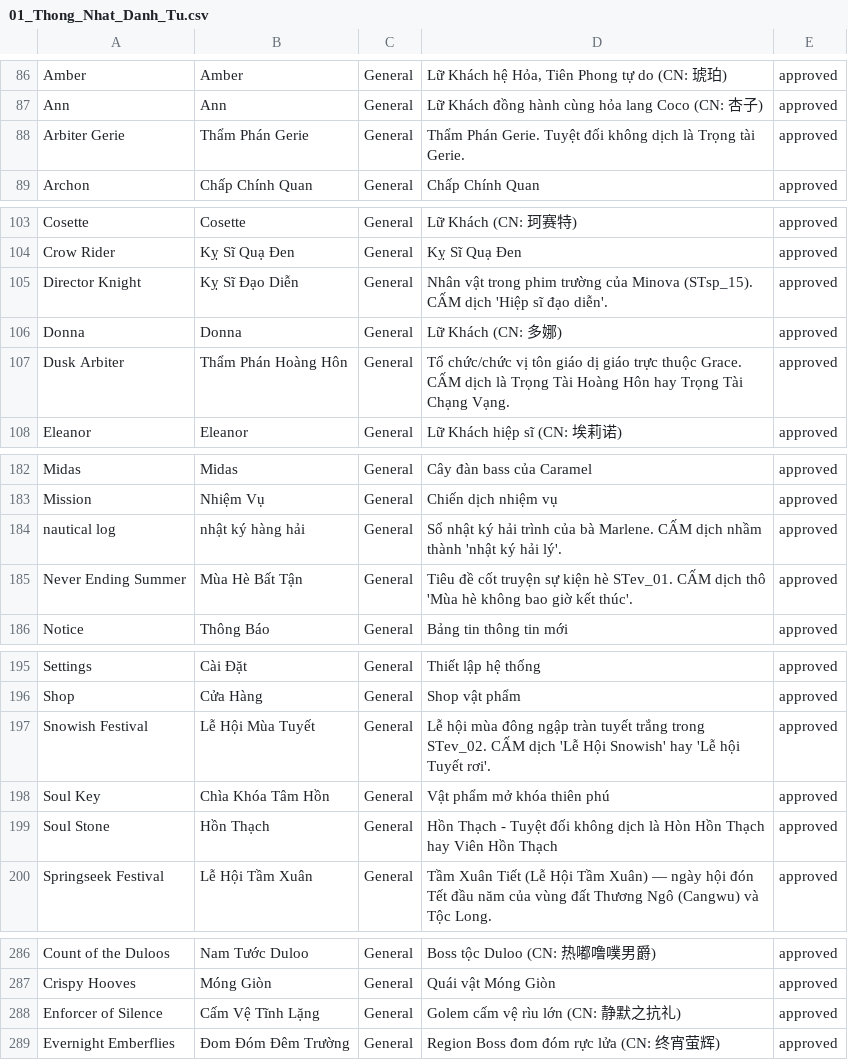
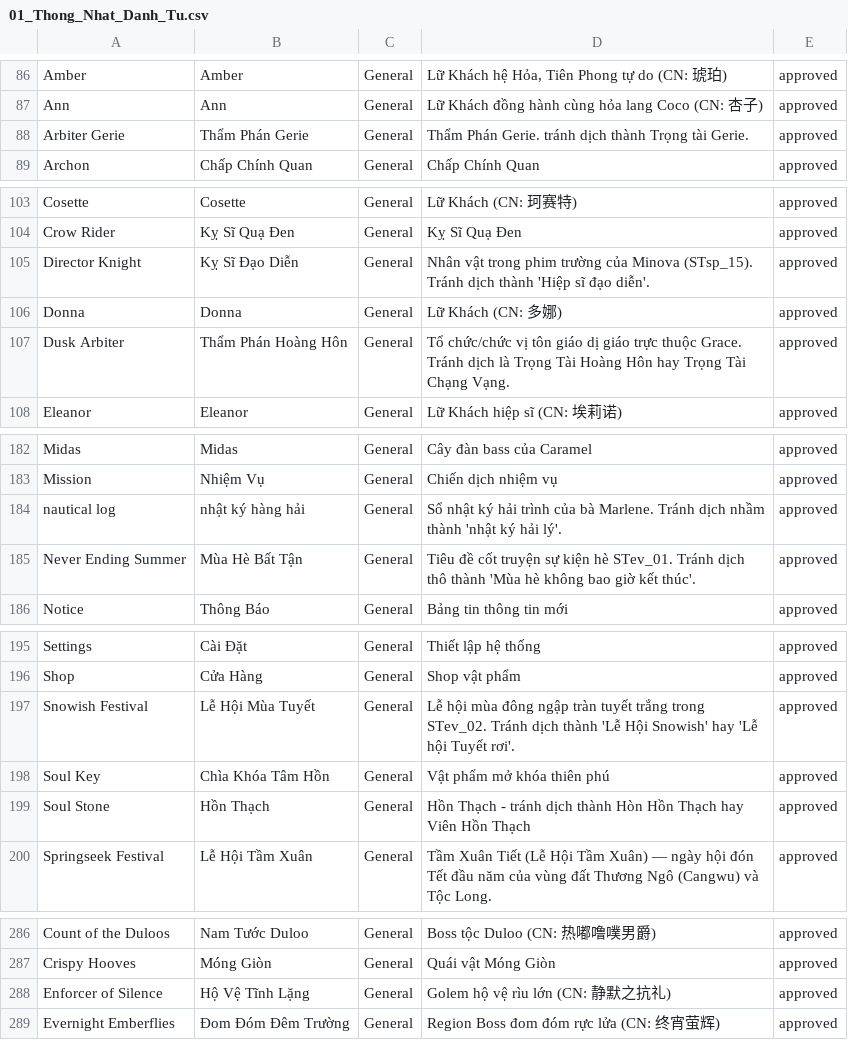
Before and after one commit to doubleD1302/AmeeVH, a CSV file: web/story_translator/data/01_Thong_Nhat_Danh_Tu.csv, drawn as a sheet; only a part is shown, gaps mark what is left out; the diff covers the shown part only.

```diff
--- a/web/story_translator/data/01_Thong_Nhat_Danh_Tu.csv
+++ b/web/story_translator/data/01_Thong_Nhat_Danh_Tu.csv
@@ -87,3 +87,3 @@ Amber,Amber,General,"Lữ Khách hệ Hỏa, Tiên Phong tự do (CN: 琥珀)",a
 Ann,Ann,General,Lữ Khách đồng hành cùng hỏa lang Coco (CN: 杏子),approved
-Arbiter Gerie,Thẩm Phán Gerie,General,Thẩm Phán Gerie. Tuyệt đối không dịch là Trọng tài Gerie.,approved
+Arbiter Gerie,Thẩm Phán Gerie,General,Thẩm Phán Gerie. tránh dịch thành Trọng tài Gerie.,approved
 Archon,Chấp Chính Quan,General,Chấp Chính Quan,approved
@@ -104,5 +104,5 @@ Cosette,Cosette,General,Lữ Khách (CN: 珂赛特),approved
 Crow Rider,Kỵ Sĩ Quạ Đen,General,Kỵ Sĩ Quạ Đen,approved
-Director Knight,Kỵ Sĩ Đạo Diễn,General,Nhân vật trong phim trường của Minova (STsp_15). CẤM dịch 'Hiệp sĩ đạo diễn'.,approved
+Director Knight,Kỵ Sĩ Đạo Diễn,General,Nhân vật trong phim trường của Minova (STsp_15). Tránh dịch thành 'Hiệp sĩ đạo diễn'.,approved
 Donna,Donna,General,Lữ Khách (CN: 多娜),approved
-Dusk Arbiter,Thẩm Phán Hoàng Hôn,General,Tổ chức/chức vị tôn giáo dị giáo trực thuộc Grace. CẤM dịch là Trọng Tài Hoàng Hôn hay Trọng Tài Chạng Vạng.,approved
+Dusk Arbiter,Thẩm Phán Hoàng Hôn,General,Tổ chức/chức vị tôn giáo dị giáo trực thuộc Grace. Tránh dịch là Trọng Tài Hoàng Hôn hay Trọng Tài Chạng Vạng.,approved
 Eleanor,Eleanor,General,Lữ Khách hiệp sĩ (CN: 埃莉诺),approved
@@ -183,4 +183,4 @@ Midas,Midas,General,Cây đàn bass của Caramel,approved
 Mission,Nhiệm Vụ,General,Chiến dịch nhiệm vụ,approved
-nautical log,nhật ký hàng hải,General,Sổ nhật ký hải trình của bà Marlene. CẤM dịch nhầm thành 'nhật ký hải lý'.,approved
-Never Ending Summer,Mùa Hè Bất Tận,General,Tiêu đề cốt truyện sự kiện hè STev_01. CẤM dịch thô 'Mùa hè không bao giờ kết thúc'.,approved
+nautical log,nhật ký hàng hải,General,Sổ nhật ký hải trình của bà Marlene. Tránh dịch nhầm thành 'nhật ký hải lý'.,approved
+Never Ending Summer,Mùa Hè Bất Tận,General,Tiêu đề cốt truyện sự kiện hè STev_01. Tránh dịch thô thành 'Mùa hè không bao giờ kết thúc'.,approved
 Notice,Thông Báo,General,Bảng tin thông tin mới,approved
@@ -196,5 +196,5 @@ Settings,Cài Đặt,General,Thiết lập hệ thống,approved
 Shop,Cửa Hàng,General,Shop vật phẩm,approved
-Snowish Festival,Lễ Hội Mùa Tuyết,General,Lễ hội mùa đông ngập tràn tuyết trắng trong STev_02. CẤM dịch 'Lễ Hội Snowish' hay 'Lễ hội Tuyết rơi'.,approved
+Snowish Festival,Lễ Hội Mùa Tuyết,General,Lễ hội mùa đông ngập tràn tuyết trắng trong STev_02. Tránh dịch thành 'Lễ Hội Snowish' hay 'Lễ hội Tuyết rơi'.,approved
 Soul Key,Chìa Khóa Tâm Hồn,General,Vật phẩm mở khóa thiên phú,approved
-Soul Stone,Hồn Thạch,General,Hồn Thạch - Tuyệt đối không dịch là Hòn Hồn Thạch hay Viên Hồn Thạch,approved
+Soul Stone,Hồn Thạch,General,Hồn Thạch - tránh dịch thành Hòn Hồn Thạch hay Viên Hồn Thạch,approved
 Springseek Festival,Lễ Hội Tầm Xuân,General,Tầm Xuân Tiết (Lễ Hội Tầm Xuân) — ngày hội đón Tết đầu năm của vùng đất Thương Ngô (Cangwu) và Tộc Long.,approved
@@ -287,3 +287,3 @@ Count of the Duloos,Nam Tước Duloo,General,Boss tộc Duloo (CN: 热嘟噜噗
 Crispy Hooves,Móng Giòn,General,Quái vật Móng Giòn,approved
-Enforcer of Silence,Cấm Vệ Tĩnh Lặng,General,Golem cấm vệ rìu lớn (CN: 静默之抗礼),approved
+Enforcer of Silence,Hộ Vệ Tĩnh Lặng,General,Golem hộ vệ rìu lớn (CN: 静默之抗礼),approved
 Evernight Emberflies,Đom Đóm Đêm Trường,General,Region Boss đom đóm rực lửa (CN: 终宵萤辉),approved
```
Also changed, not shown: 32 edited cells elsewhere in this file, 13 other files.
